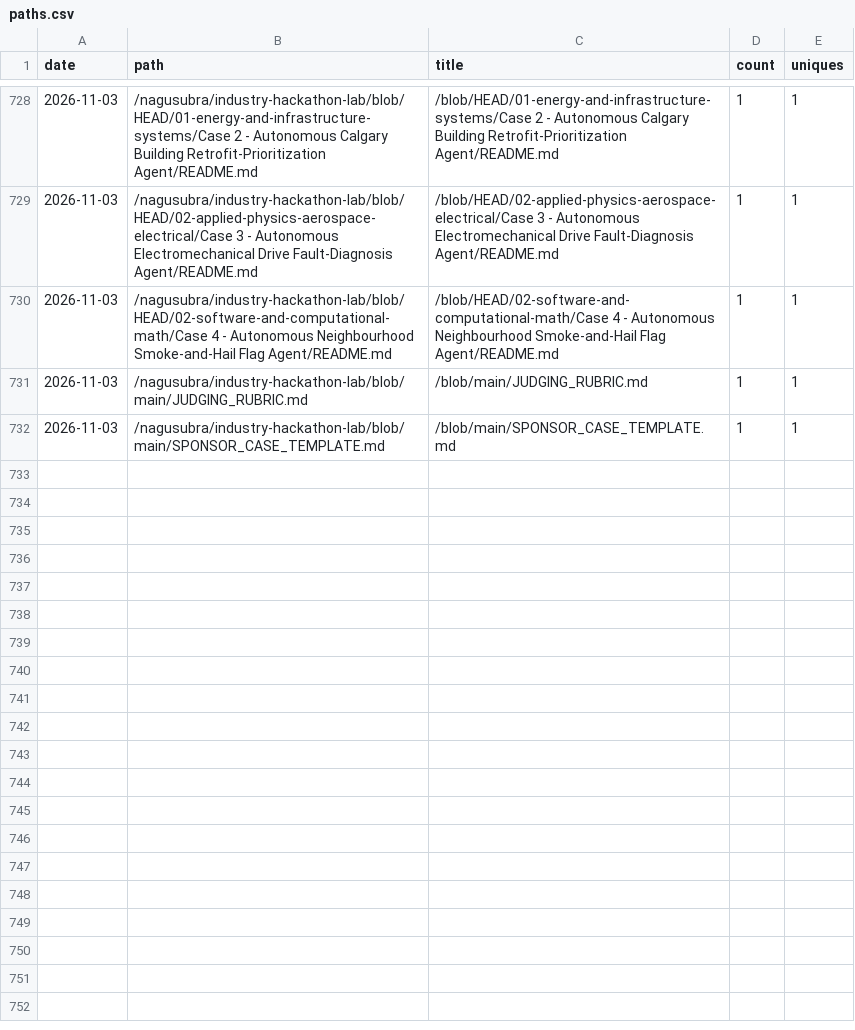
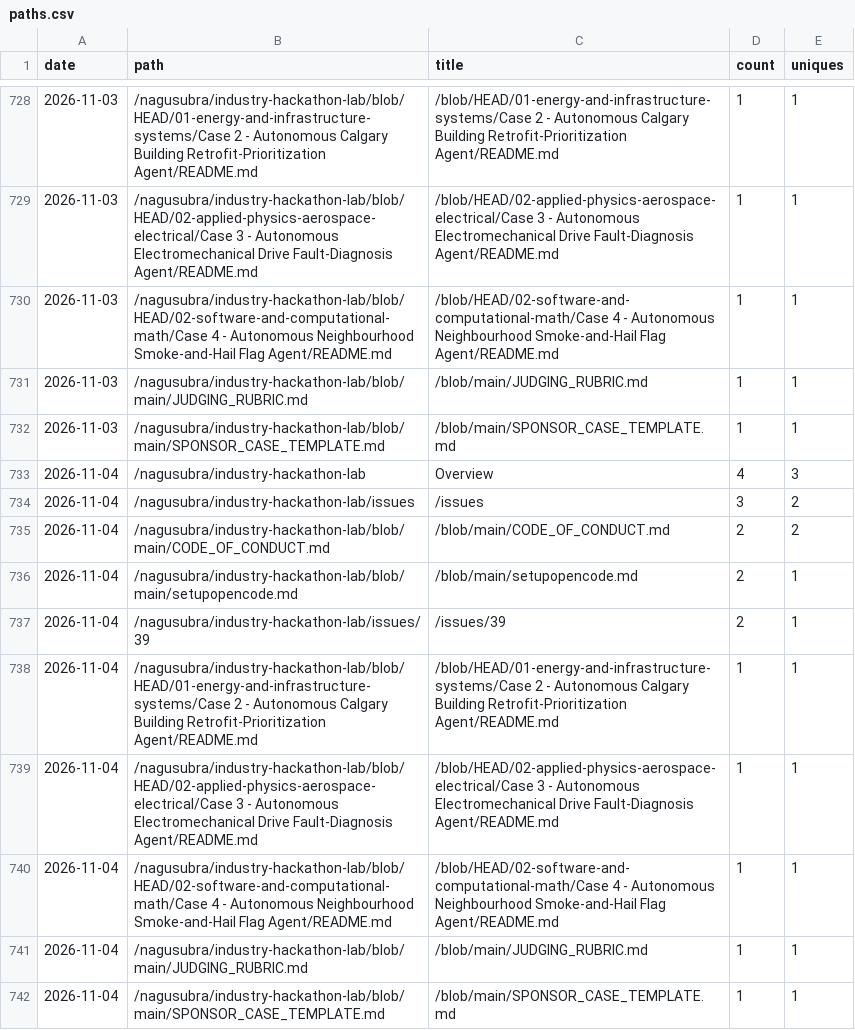
Before and after one commit to nagusubra/traffic, a CSV file: .metrics/data/industry-hackathon-lab/paths.csv, drawn as a sheet; only a part is shown, gaps mark what is left out.

```diff
--- a/.metrics/data/industry-hackathon-lab/paths.csv
+++ b/.metrics/data/industry-hackathon-lab/paths.csv
@@ -732 +732,11 @@ date,path,title,count,uniques
 2026-11-03,/nagusubra/industry-hackathon-lab/blob/main/SPONSOR_CASE_TEMPLATE.md,/blob/main/SPONSOR_CASE_TEMPLATE.md,1,1
+2026-11-04,/nagusubra/industry-hackathon-lab,Overview,4,3
+2026-11-04,/nagusubra/industry-hackathon-lab/issues,/issues,3,2
+2026-11-04,/nagusubra/industry-hackathon-lab/blob/main/CODE_OF_CONDUCT.md,/blob/main/CODE_OF_CONDUCT.md,2,2
+2026-11-04,/nagusubra/industry-hackathon-lab/blob/main/setupopencode.md,/blob/main/setupopencode.md,2,1
+2026-11-04,/nagusubra/industry-hackathon-lab/issues/39,/issues/39,2,1
+2026-11-04,/nagusubra/industry-hackathon-lab/blob/HEAD/01-energy-and-infrastructure-systems/Case 2 - Autonomous Calgary Building Retrofit-Prioritization Agent/README.md,/blob/HEAD/01-energy-and-infrastructure-systems/Case 2 - Autonomous Calgary Building Retrofit-Prioritization Agent/README.md,1,1
+2026-11-04,/nagusubra/industry-hackathon-lab/blob/HEAD/02-applied-physics-aerospace-electrical/Case 3 - Autonomous Electromechanical Drive Fault-Diagnosis Agent/README.md,/blob/HEAD/02-applied-physics-aerospace-electrical/Case 3 - Autonomous Electromechanical Drive Fault-Diagnosis Agent/README.md,1,1
+2026-11-04,/nagusubra/industry-hackathon-lab/blob/HEAD/02-software-and-computational-math/Case 4 - Autonomous Neighbourhood Smoke-and-Hail Flag Agent/README.md,/blob/HEAD/02-software-and-computational-math/Case 4 - Autonomous Neighbourhood Smoke-and-Hail Flag Agent/README.md,1,1
+2026-11-04,/nagusubra/industry-hackathon-lab/blob/main/JUDGING_RUBRIC.md,/blob/main/JUDGING_RUBRIC.md,1,1
+2026-11-04,/nagusubra/industry-hackathon-lab/blob/main/SPONSOR_CASE_TEMPLATE.md,/blob/main/SPONSOR_CASE_TEMPLATE.md,1,1
```
Also changed, not shown: .metrics/data/AI-customer-counter/paths.csv, .metrics/data/duvals_triangle_plotter/paths.csv, 19 other files.
